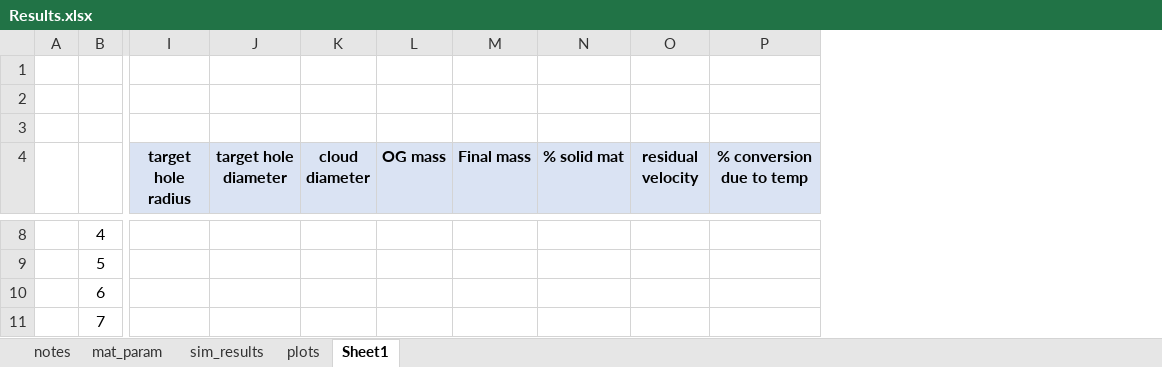
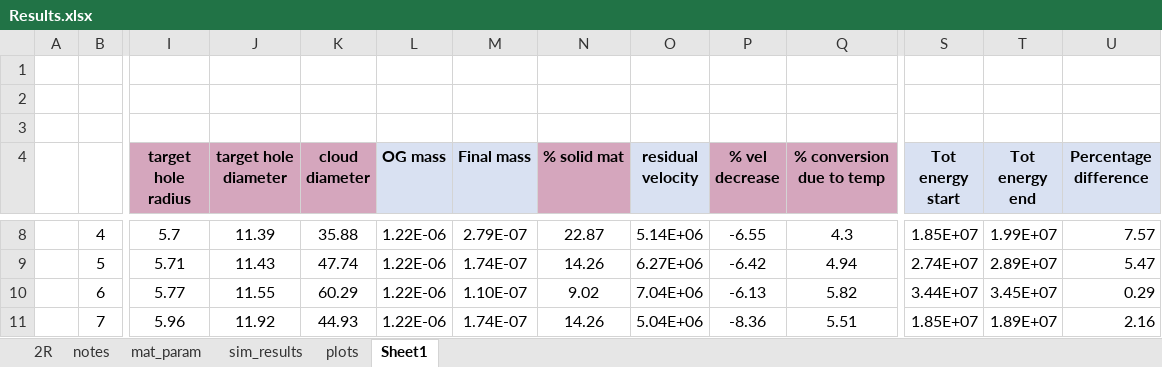
Before and after one commit to amoudes/HVI, an Excel workbook: Results.xlsx, sheet Sheet1, drawn as a sheet; only a part is shown, gaps mark what is left out; values as stored, in another font and other column widths than the file's, no borders; addresses are those after the commit; the diff covers the shown part only; the diff names each change by its address in the sheet, - before the commit and + after, or states it on an @@ line.

```diff
--- a/Results.xlsx (sheet Sheet1)
+++ b/Results.xlsx (sheet Sheet1)
+sheet tab: 2R
+column P (% vel decrease), rows 8-11: -6.55 | -6.42 | -6.13 | -8.36
+column S (Tot energy start), rows 8-11: 1.85E+07 | 2.74E+07 | 3.44E+07 | 1.85E+07
+column T (Tot energy end), rows 8-11: 1.99E+07 | 2.89E+07 | 3.45E+07 | 1.89E+07
+column U (Percentage difference), rows 8-11: 7.57 | 5.47 | 0.29 | 2.16
-I4:K4 fill: #DAE3F3
+I4:K4 fill: #D5A6BD
-N4 fill: #DAE3F3
+N4 fill: #D5A6BD
-Q4 fill: #DAE3F3
+Q4 fill: #D5A6BD
-I8 (target hole radius): (empty)
+I8 (target hole radius): 5.7
-J8 (target hole diameter): (empty)
+J8 (target hole diameter): 11.39
-K8 (cloud diameter): (empty)
+K8 (cloud diameter): 35.88
-L8:L11 (OG mass): (empty)
+L8:L11 (OG mass): 1.22E-06
-M8 (Final mass): (empty)
+M8 (Final mass): 2.79E-07
-N8 (% solid mat): (empty)
+N8 (% solid mat): 22.87
-O8 (residual velocity): (empty)
+O8 (residual velocity): 5.14E+06
-Q8 (% conversion due to temp): (empty)
+Q8 (% conversion due to temp): 4.3
-I9 (target hole radius): (empty)
+I9 (target hole radius): 5.71
-J9 (target hole diameter): (empty)
+J9 (target hole diameter): 11.43
-K9 (cloud diameter): (empty)
+K9 (cloud diameter): 47.74
-M9 (Final mass): (empty)
+M9 (Final mass): 1.74E-07
-N9 (% solid mat): (empty)
+N9 (% solid mat): 14.26
-O9 (residual velocity): (empty)
+O9 (residual velocity): 6.27E+06
-Q9 (% conversion due to temp): (empty)
+Q9 (% conversion due to temp): 4.94
-I10 (target hole radius): (empty)
+I10 (target hole radius): 5.77
-J10 (target hole diameter): (empty)
+J10 (target hole diameter): 11.55
-K10 (cloud diameter): (empty)
+K10 (cloud diameter): 60.29
-M10 (Final mass): (empty)
+M10 (Final mass): 1.10E-07
-N10 (% solid mat): (empty)
+N10 (% solid mat): 9.02
-O10 (residual velocity): (empty)
+O10 (residual velocity): 7.04E+06
-Q10 (% conversion due to temp): (empty)
+Q10 (% conversion due to temp): 5.82
-I11 (target hole radius): (empty)
+I11 (target hole radius): 5.96
-J11 (target hole diameter): (empty)
+J11 (target hole diameter): 11.92
-K11 (cloud diameter): (empty)
+K11 (cloud diameter): 44.93
-M11 (Final mass): (empty)
+M11 (Final mass): 1.74E-07
-N11 (% solid mat): (empty)
+N11 (% solid mat): 14.26
-O11 (residual velocity): (empty)
+O11 (residual velocity): 5.04E+06
-Q11 (% conversion due to temp): (empty)
+Q11 (% conversion due to temp): 5.51
```
Also changed, not shown: 1 added column and 256 edited cells elsewhere in this sheet, charts or pictures, 17 other files.
